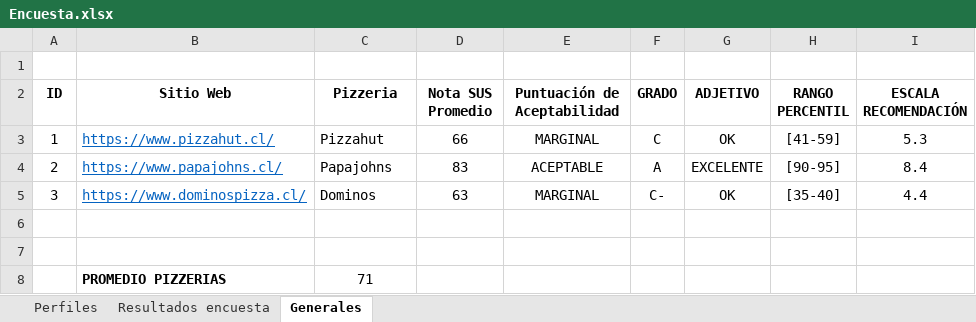
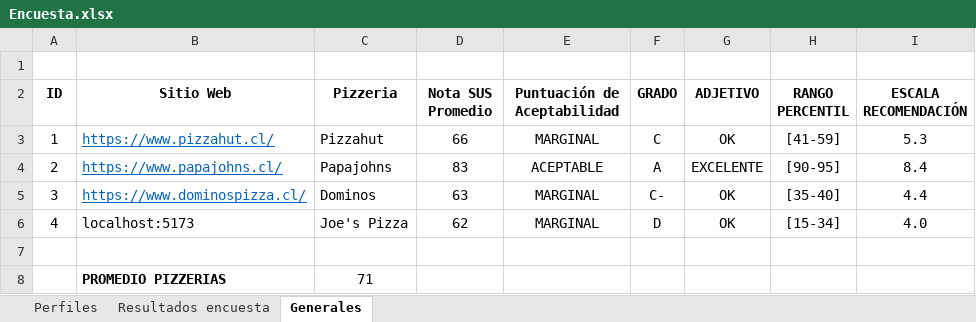
Before and after one commit to CRetamales/Mingeso_2022-2_PEP_3, an Excel workbook: Encuesta.xlsx, sheet Generales, drawn as a sheet; values as stored, in another font and other column widths than the file's, no borders; conditional formats not drawn; the diff names each change by its address in the sheet, - before the commit and + after, or states it on an @@ line.

```diff
--- a/Encuesta.xlsx (sheet Generales)
+++ b/Encuesta.xlsx (sheet Generales)
-row 6: (empty)
+row 6: 4 | localhost:5173 | Joe's Pizza | 62 | MARGINAL | D | OK | [15-34] | 4.0
```
Also changed, not shown: sheet Resultados encuesta.
